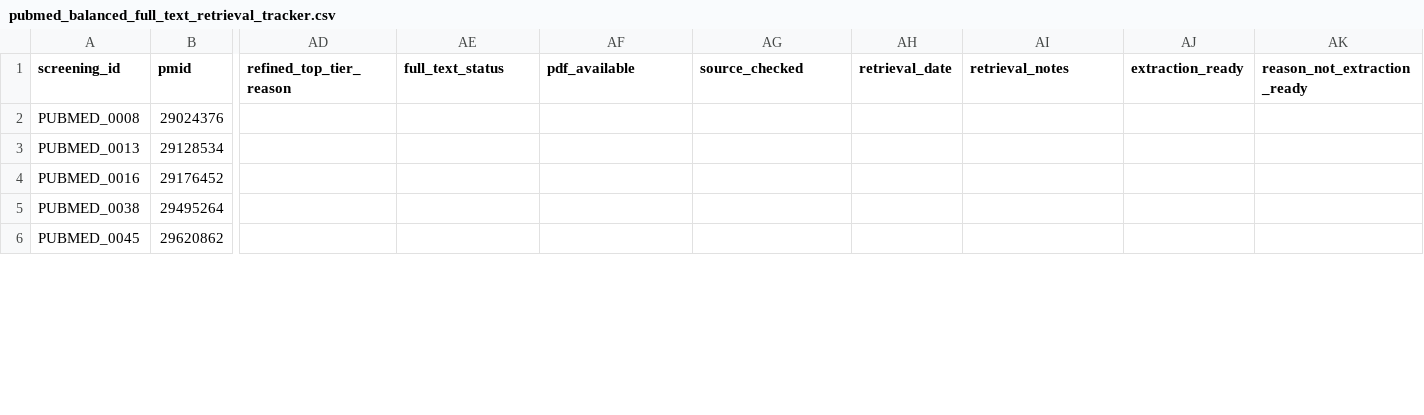
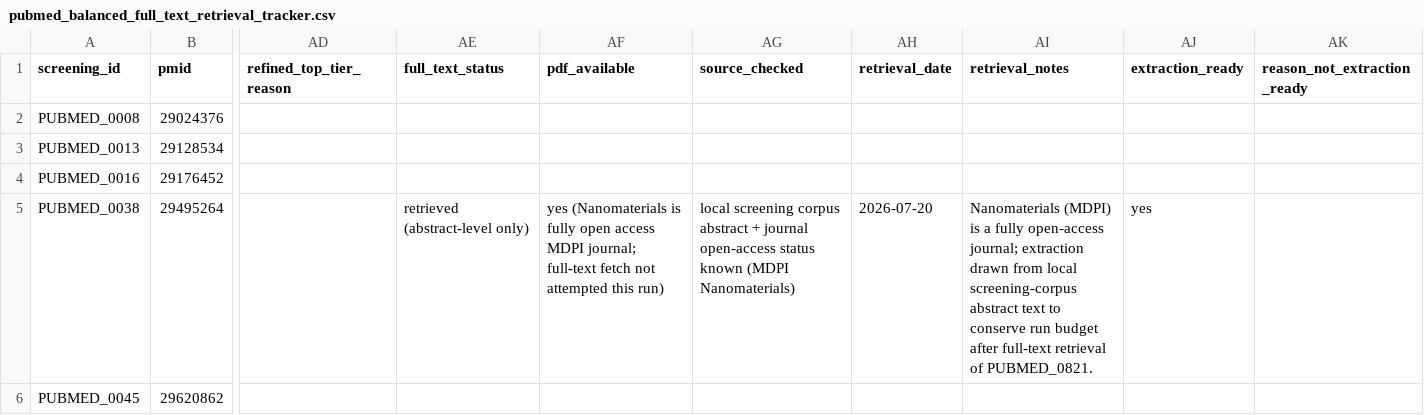
Before and after one commit to Sambbg/corneal-biomaterials-benchmark-review, a CSV file: screening/full_text/pubmed_balanced_full_text_retrieval_tracker.csv, drawn as a sheet; only a part is shown, gaps mark what is left out; the diff covers the shown part only; the diff names each change by its address in the sheet, - before the commit and + after, or states it on an @@ line.

Commit message:
complete Tier 1 extraction batch 7: 8 records (PUBMED_0821, 0871, 0947, 0990, 0038, 0049, 0144, 0273)

```diff
--- a/screening/full_text/pubmed_balanced_full_text_retrieval_tracker.csv
+++ b/screening/full_text/pubmed_balanced_full_text_retrieval_tracker.csv
-AE5 (full_text_status): (empty)
+AE5 (full_text_status): retrieved (abstract-level only)
-AF5 (pdf_available): (empty)
+AF5 (pdf_available): yes (Nanomaterials is fully open access MDPI journal; full-text fetch not attempted this run)
-AG5 (source_checked): (empty)
+AG5 (source_checked): local screening corpus abstract + journal open-access status known (MDPI Nanomaterials)
-AH5 (retrieval_date): (empty)
+AH5 (retrieval_date): 2026-07-20
-AI5 (retrieval_notes): (empty)
+AI5 (retrieval_notes): Nanomaterials (MDPI) is a fully open-access journal; extraction drawn from local screening-corpus abstract text to conserve run budget after full-text retrieval of PUBMED_0821.
-AJ5 (extraction_ready): (empty)
+AJ5 (extraction_ready): yes
```
Also changed, not shown: 42 edited cells elsewhere in this file, 3 other files.
